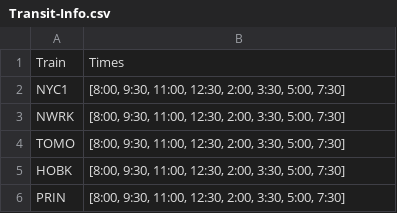
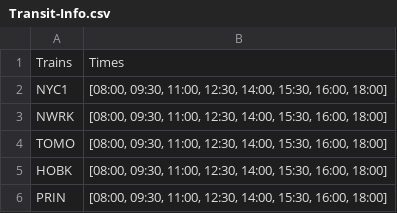
Before and after one commit to nikkim97/Transit, a CSV file: Transit-Info.csv, drawn as a sheet.

Commit message:
adding helper functions to add new train line

```diff
--- a/Transit-Info.csv
+++ b/Transit-Info.csv
@@ -1,6 +1,6 @@
-Train,Times
-NYC1,"[8:00, 9:30, 11:00, 12:30, 2:00, 3:30, 5:00, 7:30]"
-NWRK,"[8:00, 9:30, 11:00, 12:30, 2:00, 3:30, 5:00, 7:30]"
-TOMO,"[8:00, 9:30, 11:00, 12:30, 2:00, 3:30, 5:00, 7:30]"
-HOBK,"[8:00, 9:30, 11:00, 12:30, 2:00, 3:30, 5:00, 7:30]"
-PRIN,"[8:00, 9:30, 11:00, 12:30, 2:00, 3:30, 5:00, 7:30]"
+Trains,Times
+NYC1,"[08:00, 09:30, 11:00, 12:30, 14:00, 15:30, 16:00, 18:00]"
+NWRK,"[08:00, 09:30, 11:00, 12:30, 14:00, 15:30, 16:00, 18:00]"
+TOMO,"[08:00, 09:30, 11:00, 12:30, 14:00, 15:30, 16:00, 18:00]"
+HOBK,"[08:00, 09:30, 11:00, 12:30, 14:00, 15:30, 16:00, 18:00]"
+PRIN,"[08:00, 09:30, 11:00, 12:30, 14:00, 15:30, 16:00, 18:00]"
```
Also changed, not shown: 4 other files.
